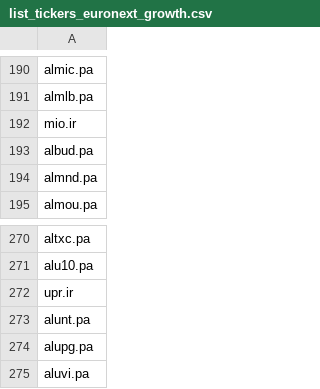
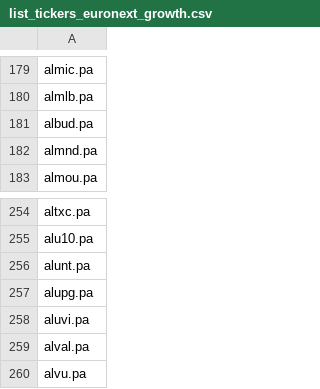
Before and after one commit to QGdtsc/dashboard_qg_yf_csv, a CSV file: list_tickers_euronext_growth.csv, drawn as a sheet; only a part is shown, gaps mark what is left out; the shorter side is filled out with more unchanged rows; the diff covers the shown part only.

```diff
--- a/list_tickers_euronext_growth.csv
+++ b/list_tickers_euronext_growth.csv
@@ -191,3 +180,2 @@ almic.pa
 almlb.pa
-mio.ir
 albud.pa
@@ -271,3 +255,2 @@ altxc.pa
 alu10.pa
-upr.ir
 alunt.pa
```
Also changed, not shown: 15 removed rows elsewhere in this file.
